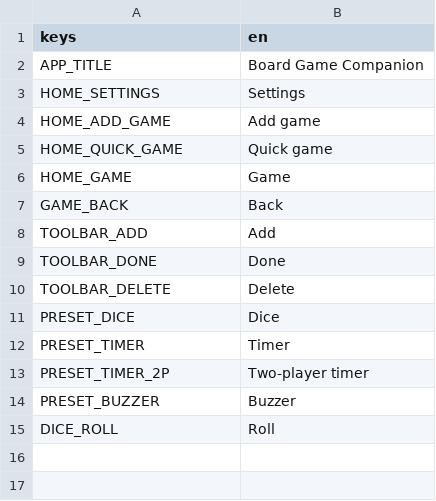
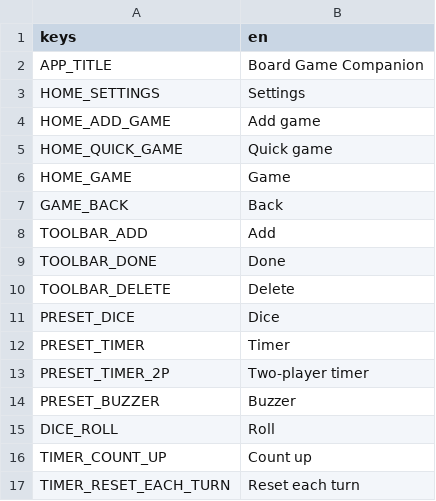
Before and after one commit to getsupersimple/supersimple-board-game-companion, a CSV file: translations/strings.csv, drawn as a sheet; the diff names each change by its address in the sheet, - before the commit and + after, or states it on an @@ line.

```diff
--- a/translations/strings.csv
+++ b/translations/strings.csv
+row 16: TIMER_COUNT_UP | Count up
+row 17: TIMER_RESET_EACH_TURN | Reset each turn
```
Also changed, not shown: 42 other files.
